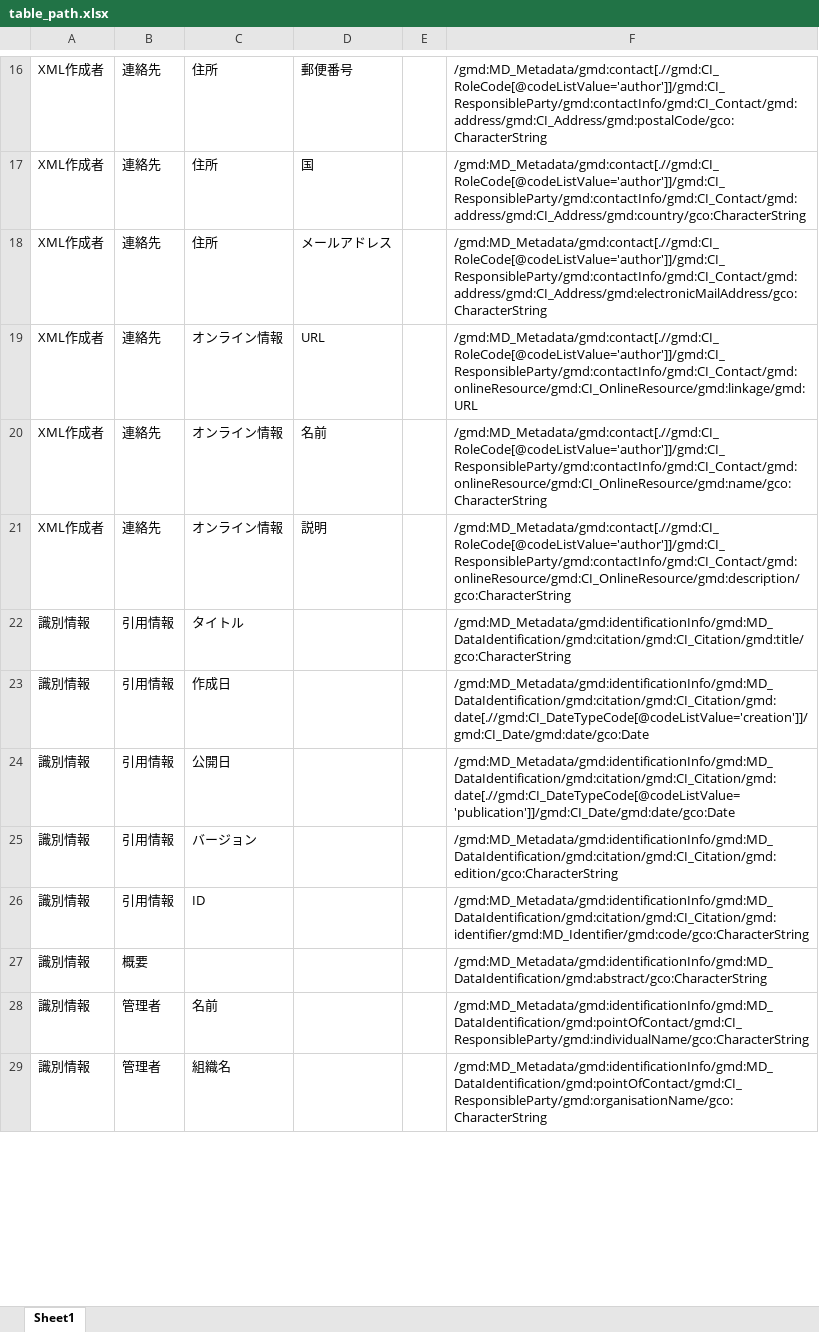
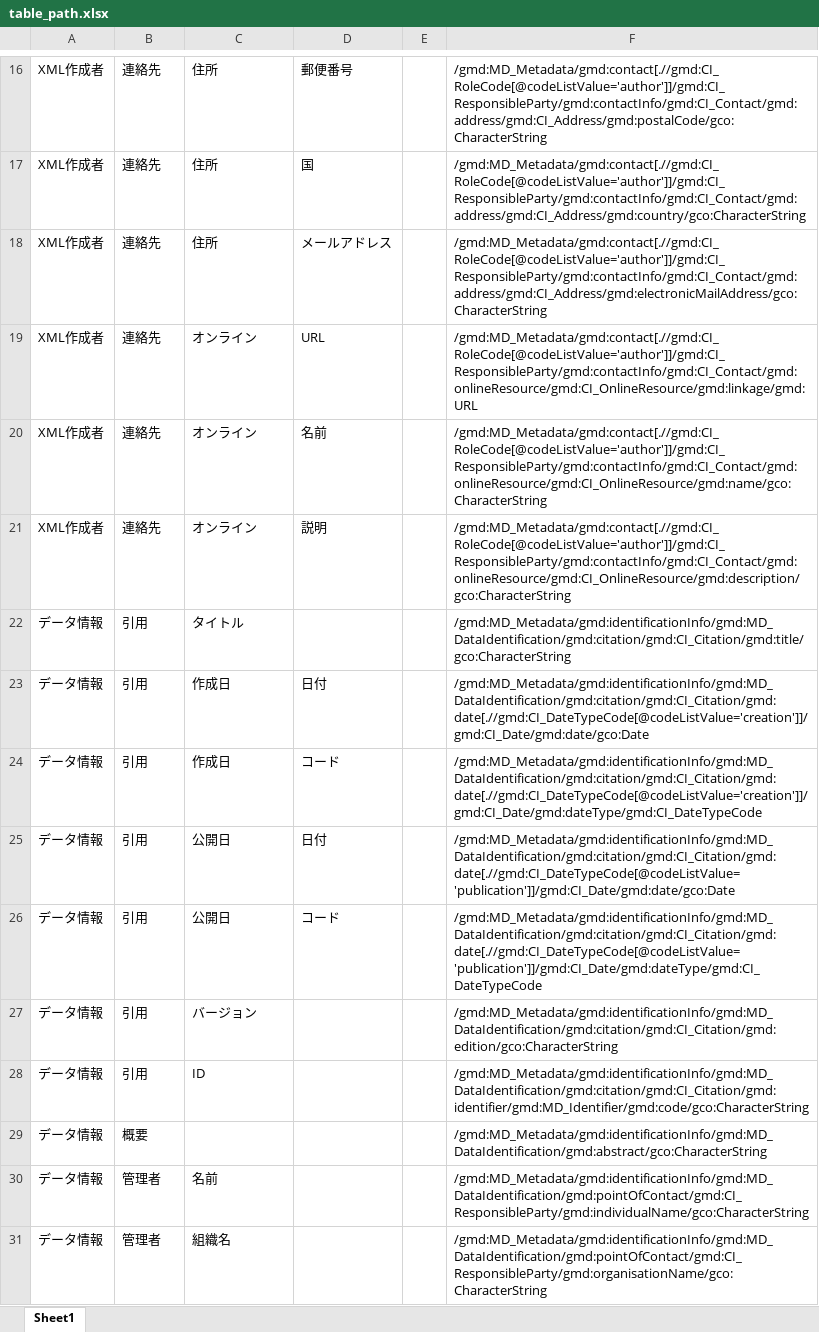
Before and after one commit to AMIDER-dev/XmlToExcel, an Excel workbook: examples/output/table_path.xlsx, sheet Sheet1, drawn as a sheet; only a part is shown, gaps mark what is left out; values as stored, in another font and other column widths than the file's, no borders; removed rows and columns are numbered as before the commit, all else as after; the diff covers the shown part only; the diff names each change by its address in the sheet, - before the commit and + after, or states it on an @@ line.

```diff
--- a/examples/output/table_path.xlsx (sheet Sheet1)
+++ b/examples/output/table_path.xlsx (sheet Sheet1)
-C19:C21: オンライン情報
+C19:C21: オンライン
-A22: 識別情報
+A22: データ情報
-B22: 引用情報
+B22: 引用
-row 23: 識別情報 | 引用情報 | 作成日 |  |  | /gmd:MD_Metadata/gmd:identificationInfo/gmd:MD_DataIdentification/gmd:citation/gmd:CI_Citation/gmd:date[.//gmd:CI_DateTypeCode[@codeListValue='creation']]/gmd:CI_Date/gmd:date/gco:Date
-row 24: 識別情報 | 引用情報 | 公開日 |  |  | /gmd:MD_Metadata/gmd:identificationInfo/gmd:MD_DataIdentification/gmd:citation/gmd:CI_Citation/gmd:date[.//gmd:CI_DateTypeCode[@codeListValue='publication']]/gmd:CI_Date/gmd:date/gco:Date
+row 23: データ情報 | 引用 | 作成日 | 日付 |  | /gmd:MD_Metadata/gmd:identificationInfo/gmd:MD_DataIdentification/gmd:citation/gmd:CI_Citation/gmd:date[.//gmd:CI_DateTypeCode[@codeListValue='creation']]/gmd:CI_Date/gmd:date/gco:Date
+row 24: データ情報 | 引用 | 作成日 | コード |  | /gmd:MD_Metadata/gmd:identificationInfo/gmd:MD_DataIdentification/gmd:citation/gmd:CI_Citation/gmd:date[.//gmd:CI_DateTypeCode[@codeListValue='creation']]/gmd:CI_Date/gmd:dateType/gmd:CI_DateTypeCode
+row 25: データ情報 | 引用 | 公開日 | 日付 |  | /gmd:MD_Metadata/gmd:identificationInfo/gmd:MD_DataIdentification/gmd:citation/gmd:CI_Citation/gmd:date[.//gmd:CI_DateTypeCode[@codeListValue='publication']]/gmd:CI_Date/gmd:date/gco:Date
+row 26: データ情報 | 引用 | 公開日 | コード |  | /gmd:MD_Metadata/gmd:identificationInfo/gmd:MD_DataIdentification/gmd:citation/gmd:CI_Citation/gmd:date[.//gmd:CI_DateTypeCode[@codeListValue='publication']]/gmd:CI_Date/gmd:dateType/gmd:CI_DateTypeCode
-A27:A31: 識別情報
+A27:A31: データ情報
-B27:B28: 引用情報
+B27:B28: 引用
```
Also changed, not shown: 3 added rows and 41 edited cells elsewhere in this sheet, examples/output/table.xlsx, 5 other files.
